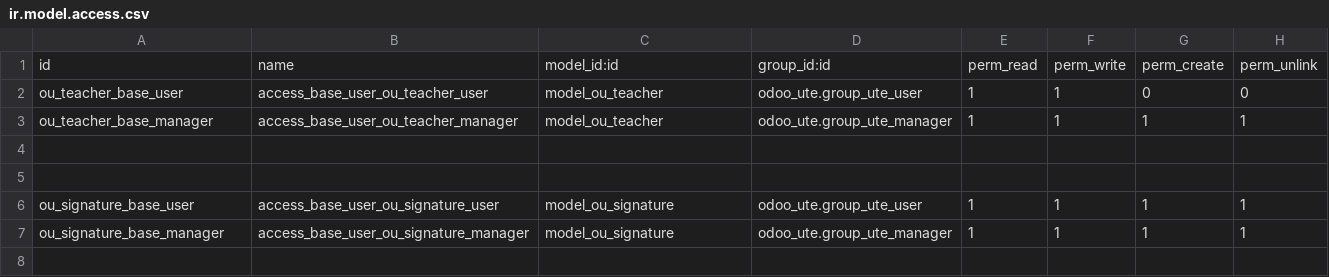
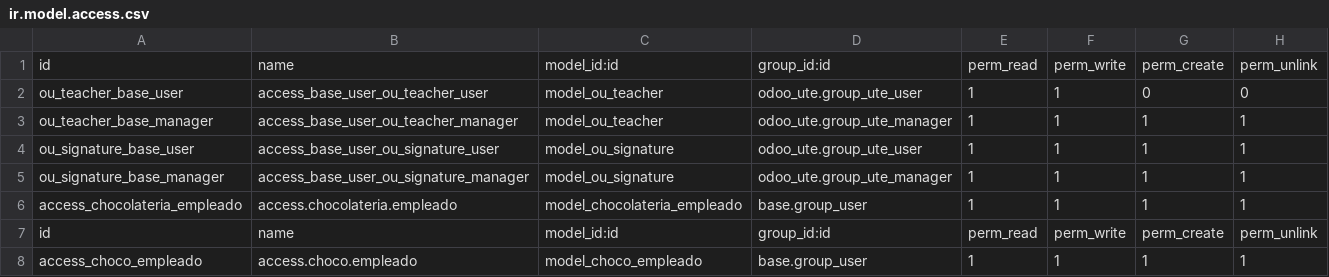
Before and after one commit to czambrano1997/ProgII_UTE202601, a CSV file: odoo/custom-addons/odoo_ute/security/ir.model.access.csv, drawn as a sheet.

```diff
--- a/odoo/custom-addons/odoo_ute/security/ir.model.access.csv
+++ b/odoo/custom-addons/odoo_ute/security/ir.model.access.csv
@@ -3,5 +3,6 @@ ou_teacher_base_user,access_base_user_ou_teacher_user,model_ou_teacher,odoo_ute.
 ou_teacher_base_manager,access_base_user_ou_teacher_manager,model_ou_teacher,odoo_ute.group_ute_manager,1,1,1,1
-
-
 ou_signature_base_user,access_base_user_ou_signature_user,model_ou_signature,odoo_ute.group_ute_user,1,1,1,1
 ou_signature_base_manager,access_base_user_ou_signature_manager,model_ou_signature,odoo_ute.group_ute_manager,1,1,1,1
+access_chocolateria_empleado,access.chocolateria.empleado,model_chocolateria_empleado,base.group_user,1,1,1,1
+id,name,model_id:id,group_id:id,perm_read,perm_write,perm_create,perm_unlink
+access_choco_empleado,access.choco.empleado,model_choco_empleado,base.group_user,1,1,1,1
```
Also changed, not shown: 6 other files.
